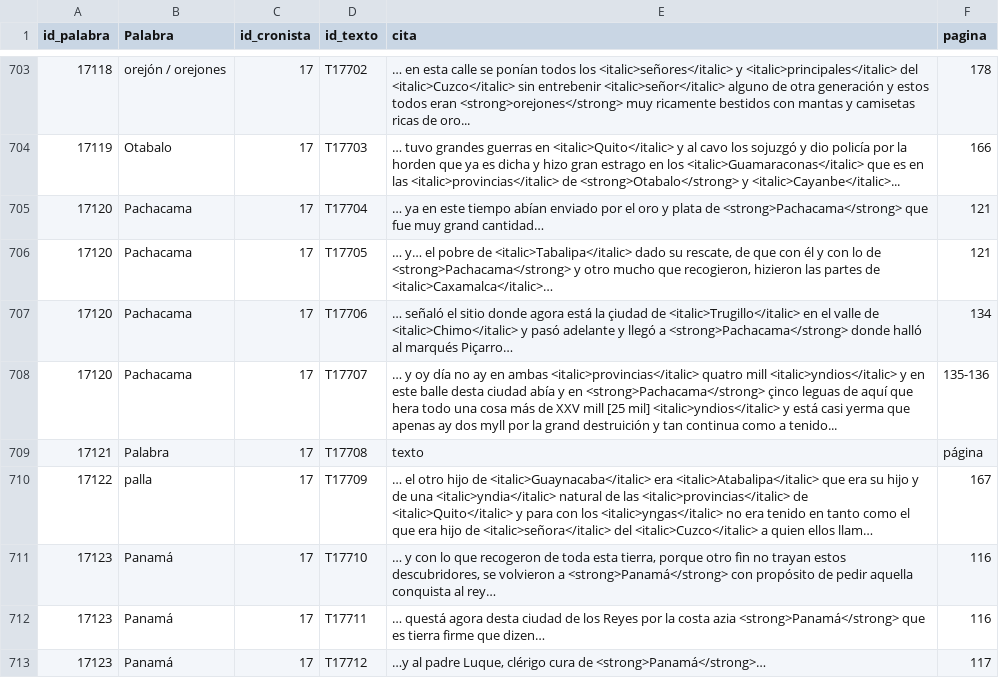
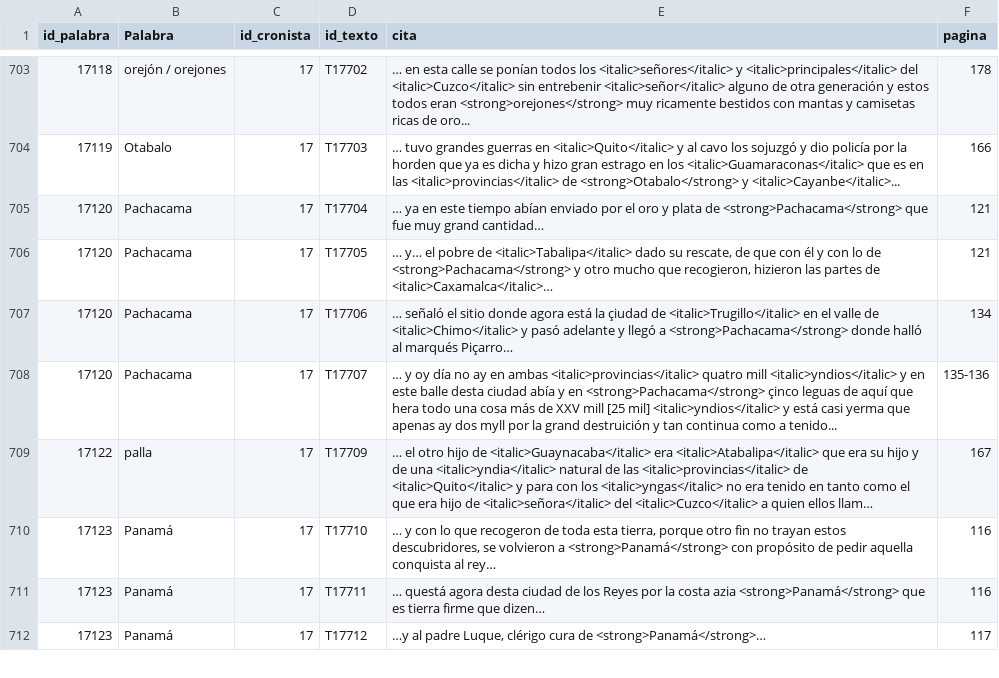
Before and after one commit to glosascroniquenses/Glosario, a CSV file: _data/cronista17.csv, drawn as a sheet; only a part is shown, gaps mark what is left out; long unchanged cells end in …; the diff names each change by its address in the sheet, - before the commit and + after, or states it on an @@ line.

Commit message:
Update cronista17.csv

```diff
--- a/_data/cronista17.csv
+++ b/_data/cronista17.csv
-row 709: 17121 | Palabra | 17 | T17708 | texto | página
```
